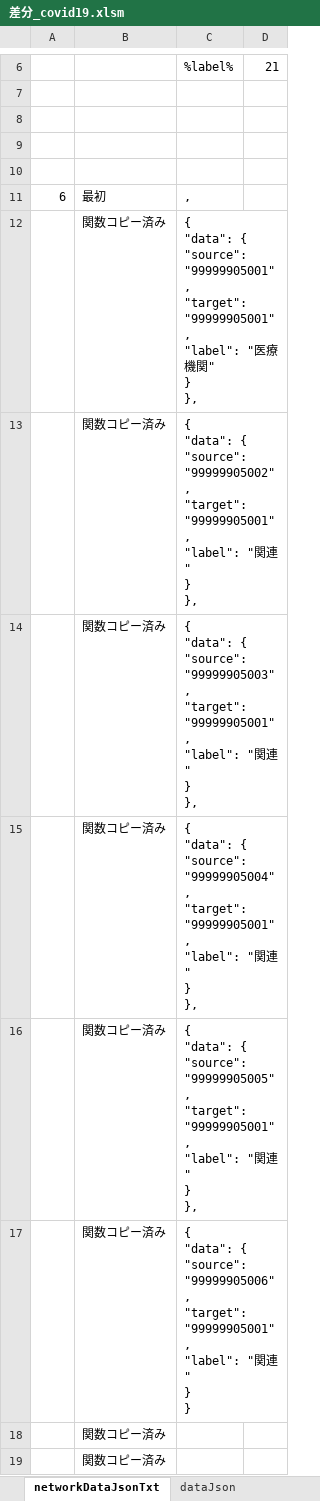
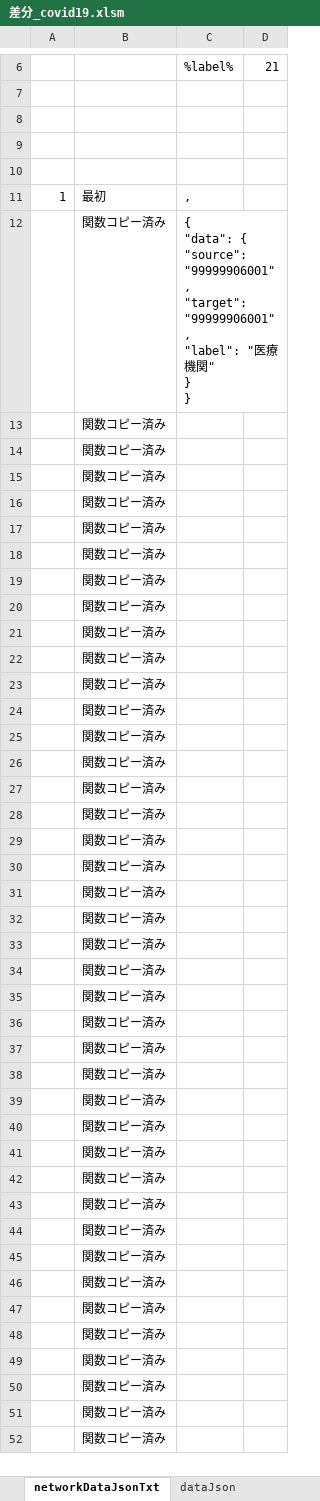
Before and after one commit to yamaserif/yamagata-covid19-virusNetworkJsonGenerator, an Excel workbook: 差分のみ/差分_covid19.xlsm, sheet networkDataJsonTxt, drawn as a sheet; only a part is shown, gaps mark what is left out; the shorter side is filled out with more unchanged rows; values as stored, in another font and other column widths than the file's, no borders; ↵ is a line break in a cell; the diff names each change by its address in the sheet, - before the commit and + after, or states it on an @@ line.

```diff
--- a/差分のみ/差分_covid19.xlsm (sheet networkDataJsonTxt)
+++ b/差分のみ/差分_covid19.xlsm (sheet networkDataJsonTxt)
-A11: 6
+A11: 1
-C12: …{ ↵ "source": "99999905001", ↵ "target": "99999905001", ↵ "label": "医療機関" ↵ } ↵ },
+C12: …{ ↵ "source": "99999906001", ↵ "target": "99999906001", ↵ "label": "医療機関" ↵ } ↵ }
-C13: { ↵ "data": { ↵ "source": "99999905002", ↵ "target": "99999905001", ↵ "label": "関連" ↵ } ↵ },
+C13: (empty)
-C14: { ↵ "data": { ↵ "source": "99999905003", ↵ "target": "99999905001", ↵ "label": "関連" ↵ } ↵ },
+C14: (empty)
-C15: { ↵ "data": { ↵ "source": "99999905004", ↵ "target": "99999905001", ↵ "label": "関連" ↵ } ↵ },
+C15: (empty)
-C16: { ↵ "data": { ↵ "source": "99999905005", ↵ "target": "99999905001", ↵ "label": "関連" ↵ } ↵ },
+C16: (empty)
-C17: { ↵ "data": { ↵ "source": "99999905006", ↵ "target": "99999905001", ↵ "label": "関連" ↵ } ↵ }
+C17: (empty)
```
Also changed, not shown: sheet Main, sheet prepareData, sheet baseDataJsonTxt, sheet dataJson, hidden cells, 4 other files.
